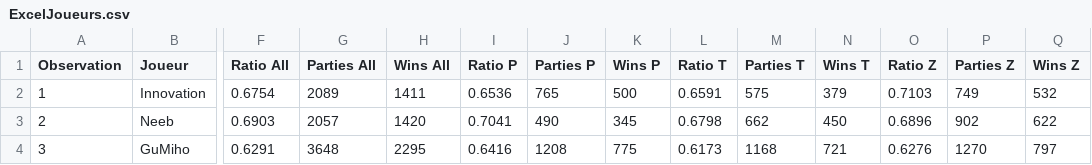
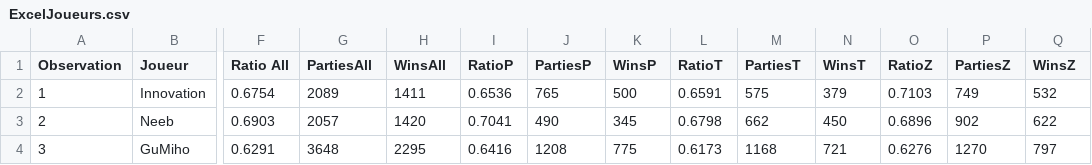
Before and after one commit to FabriceCh/sc2StatsLesStatsAStats, a CSV file: ExcelJoueurs.csv, drawn as a sheet; only a part is shown, gaps mark what is left out; the diff names each change by its address in the sheet, - before the commit and + after, or states it on an @@ line.

```diff
--- a/ExcelJoueurs.csv
+++ b/ExcelJoueurs.csv
-G1: Parties All
+G1: PartiesAll
-H1: Wins All
+H1: WinsAll
-I1: Ratio P
+I1: RatioP
-J1: Parties P
+J1: PartiesP
-K1: Wins P
+K1: WinsP
-L1: Ratio T
+L1: RatioT
-M1: Parties T
+M1: PartiesT
-N1: Wins T
+N1: WinsT
-O1: Ratio Z
+O1: RatioZ
-P1: Parties Z
+P1: PartiesZ
-Q1: Wins Z
+Q1: WinsZ
```
Also changed, not shown: 1 other file.
